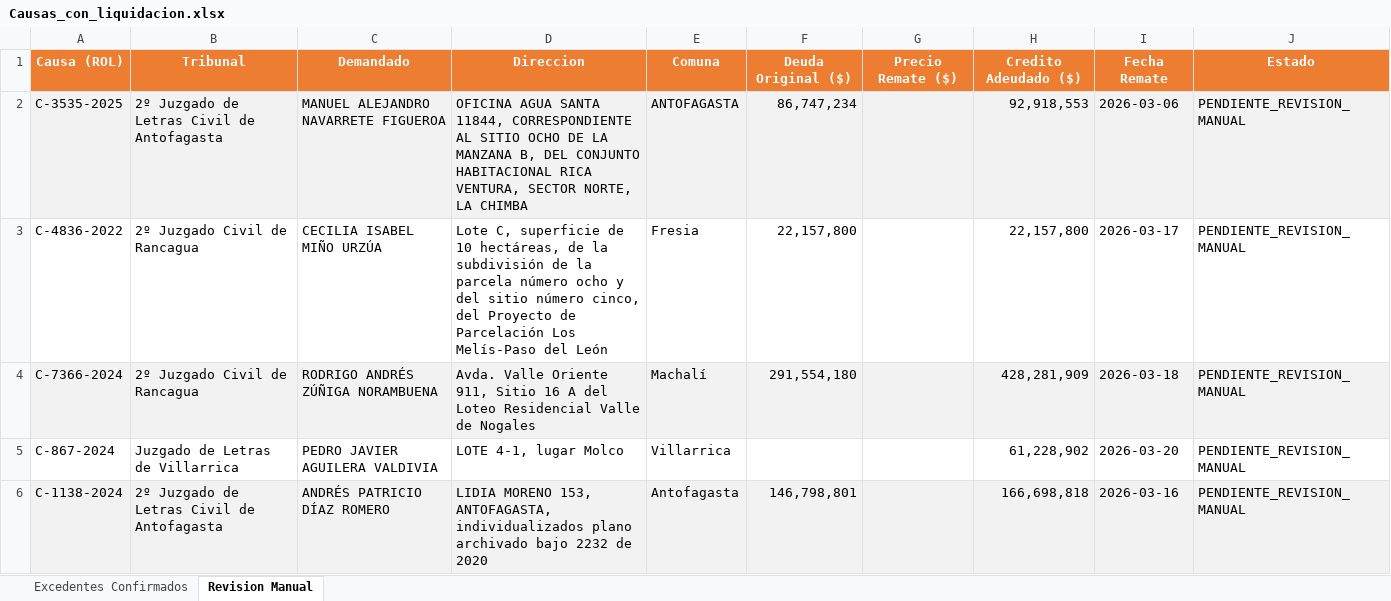
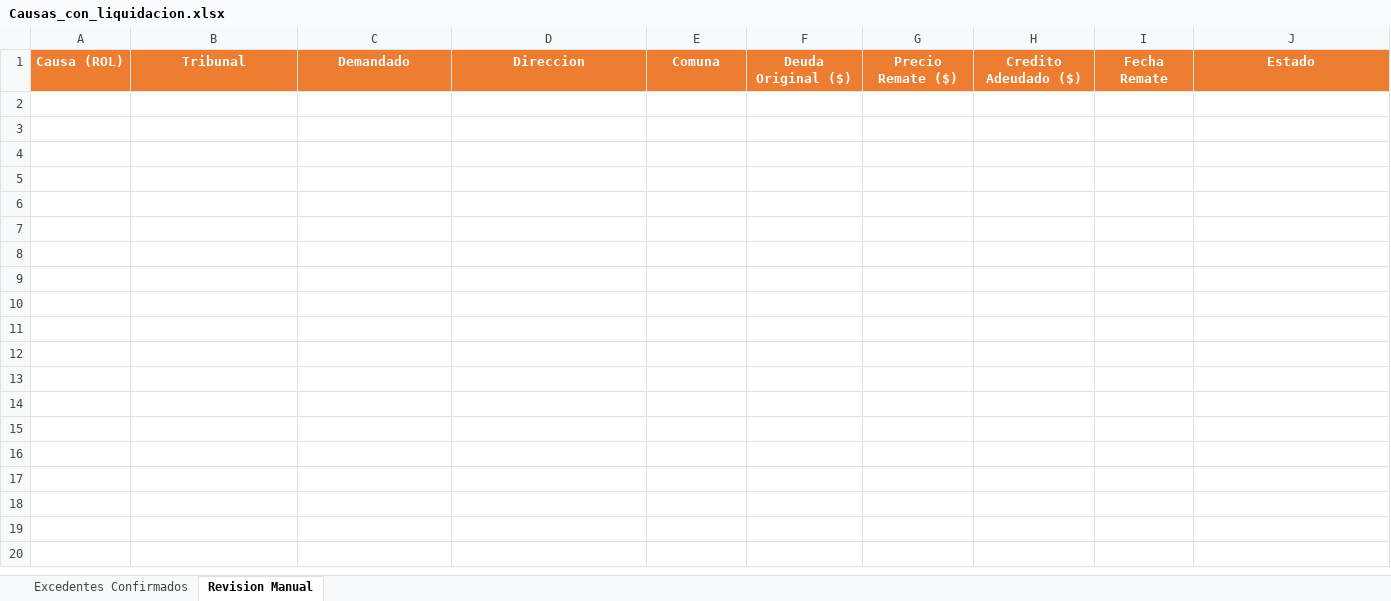
Before and after one commit to DFNR2026/RemateRegiones, an Excel workbook: Causas con liq/Causas_con_liquidacion.xlsx, sheet Revision Manual, drawn as a sheet; values as stored, in another font and other column widths than the file's, no borders; the diff names each change by its address in the sheet, - before the commit and + after, or states it on an @@ line.

```diff
--- a/Causas con liq/Causas_con_liquidacion.xlsx (sheet Revision Manual)
+++ b/Causas con liq/Causas_con_liquidacion.xlsx (sheet Revision Manual)
-row 2: C-3535-2025 | 2º Juzgado de Letras Civil de Antofagasta | MANUEL ALEJANDRO NAVARRETE FIGUEROA | OFICINA AGUA SANTA 11844, CORRESPONDIENTE AL SITIO OCHO DE LA MANZANA B, DEL CONJUNTO HABITACIONAL RICA VENTURA, SECTOR NORTE, LA CHIMBA | ANTOFAGASTA | 86,747,234 |  | 92,918,553 | 2026-03-06 | PENDIENTE_REVISION_MANUAL
-row 3: C-4836-2022 | 2º Juzgado Civil de Rancagua | CECILIA ISABEL MIÑO URZÚA | Lote C, superficie de 10 hectáreas, de la subdivisión de la parcela número ocho y del sitio número cinco, del Proyecto de Parcelación Los Melís-Paso del León | Fresia | 22,157,800 |  | 22,157,800 | 2026-03-17 | PENDIENTE_REVISION_MANUAL
-row 4: C-7366-2024 | 2º Juzgado Civil de Rancagua | RODRIGO ANDRÉS ZÚÑIGA NORAMBUENA | Avda. Valle Oriente 911, Sitio 16 A del Loteo Residencial Valle de Nogales | Machalí | 291,554,180 |  | 428,281,909 | 2026-03-18 | PENDIENTE_REVISION_MANUAL
-row 5: C-867-2024 | Juzgado de Letras de Villarrica | PEDRO JAVIER AGUILERA VALDIVIA | LOTE 4-1, lugar Molco | Villarrica |  |  | 61,228,902 | 2026-03-20 | PENDIENTE_REVISION_MANUAL
-row 6: C-1138-2024 | 2º Juzgado de Letras Civil de Antofagasta | ANDRÉS PATRICIO DÍAZ ROMERO | LIDIA MORENO 153, ANTOFAGASTA, individualizados plano archivado bajo 2232 de 2020 | Antofagasta | 146,798,801 |  | 166,698,818 | 2026-03-16 | PENDIENTE_REVISION_MANUAL
```
Also changed, not shown: sheet Excedentes Confirmados, Causas con liq/Causas_posible_saldo.xlsx, 58 other files.
